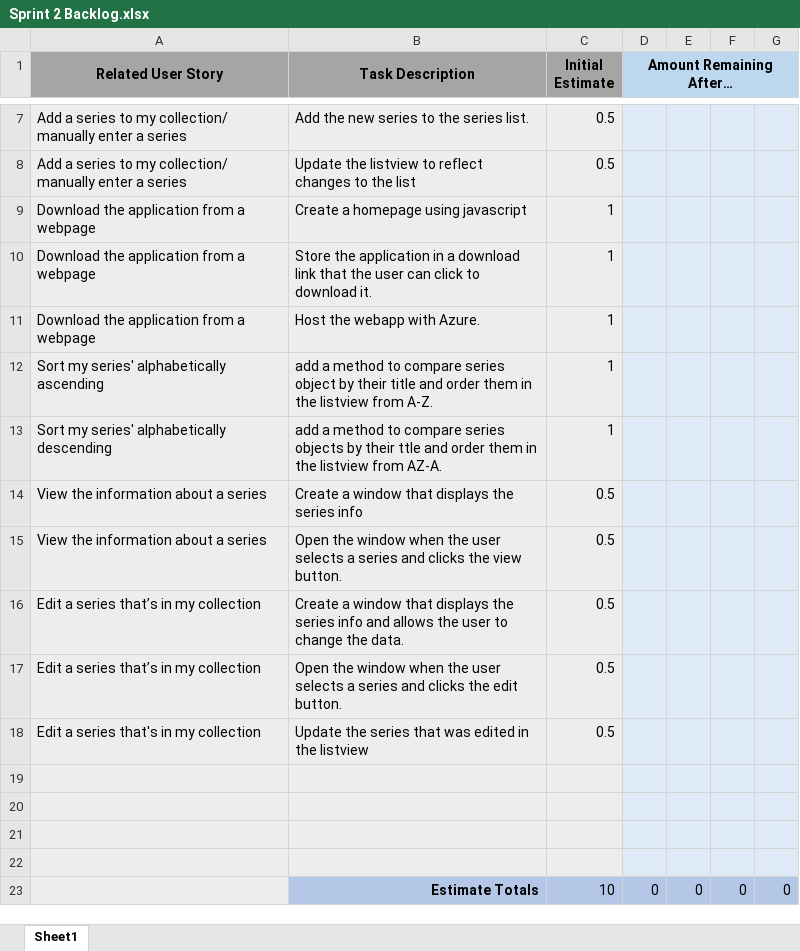
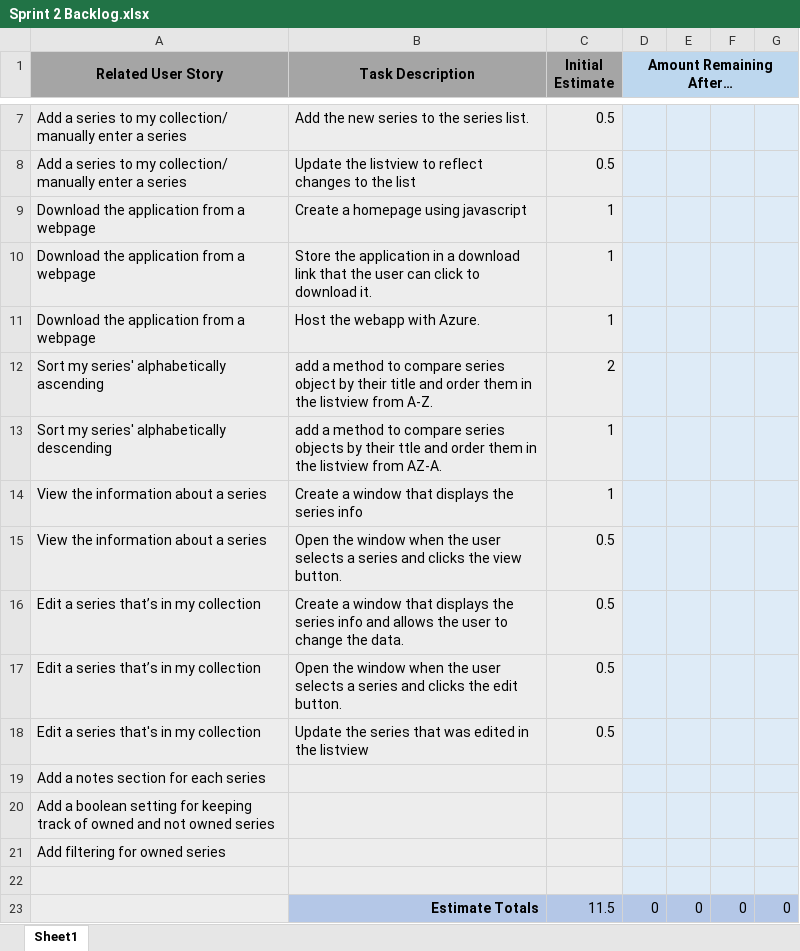
Before and after one commit to nginn1/DevOps-Project-1, an Excel workbook: documentation/Sprint 2 Backlog.xlsx, sheet Sheet1, drawn as a sheet; only a part is shown, gaps mark what is left out; values as stored, in another font and other column widths than the file's, no borders; charts and pictures not drawn; removed rows and columns are numbered as before the commit, all else as after; the diff names each change by its address in the sheet, - before the commit and + after, or states it on an @@ line.

```diff
--- a/documentation/Sprint 2 Backlog.xlsx (sheet Sheet1)
+++ b/documentation/Sprint 2 Backlog.xlsx (sheet Sheet1)
-C12 (Initial Estimate): 1
+C12 (Initial Estimate): 2
-C14 (Initial Estimate): 0.5
+C14 (Initial Estimate): 1
+row 19: Add a notes section for each series
+row 20: Add a boolean setting for keeping track of owned and not owned series
+row 21: Add filtering for owned series
-row 20: (empty)
-row 21: (empty)
-row 22: (empty)
-C23 (Initial Estimate): 10
+C23 (Initial Estimate): 11.5
```
Also changed, not shown: charts or pictures, 1 other file.
